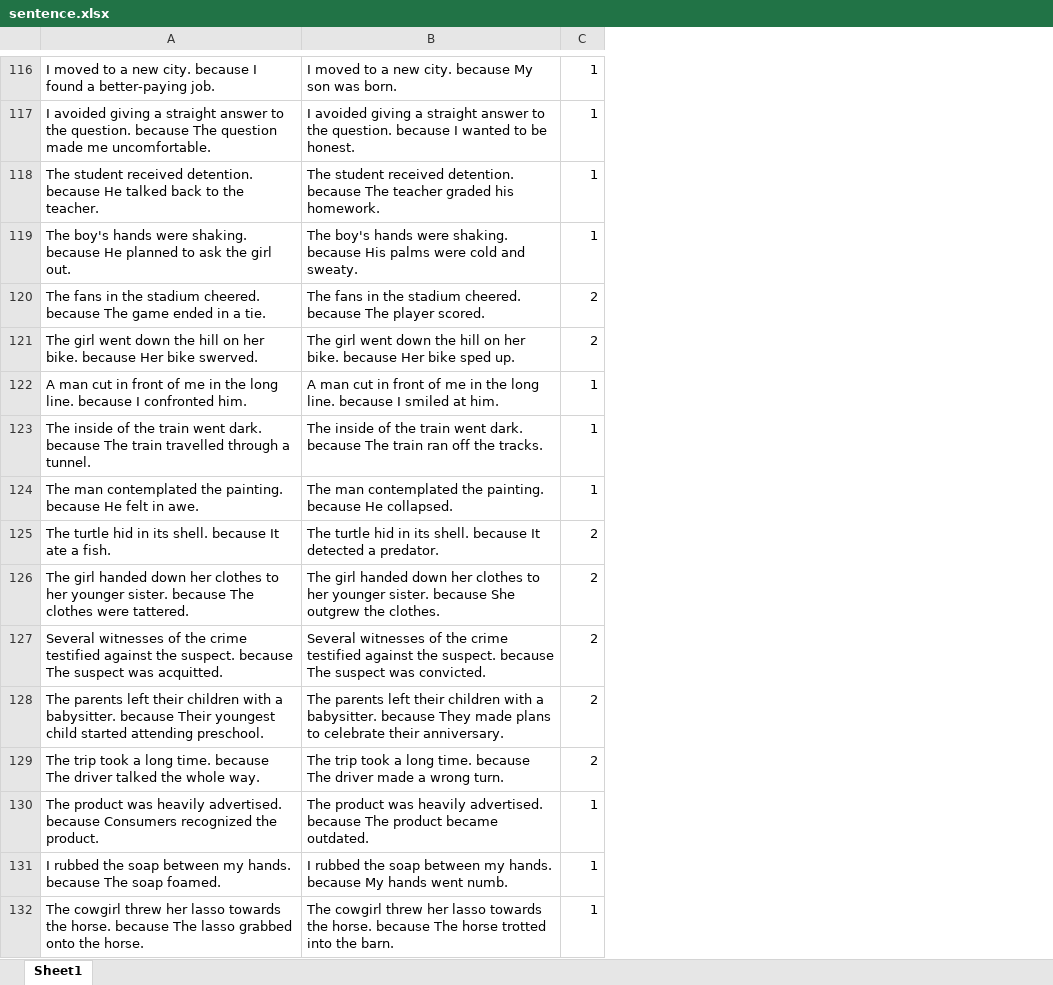
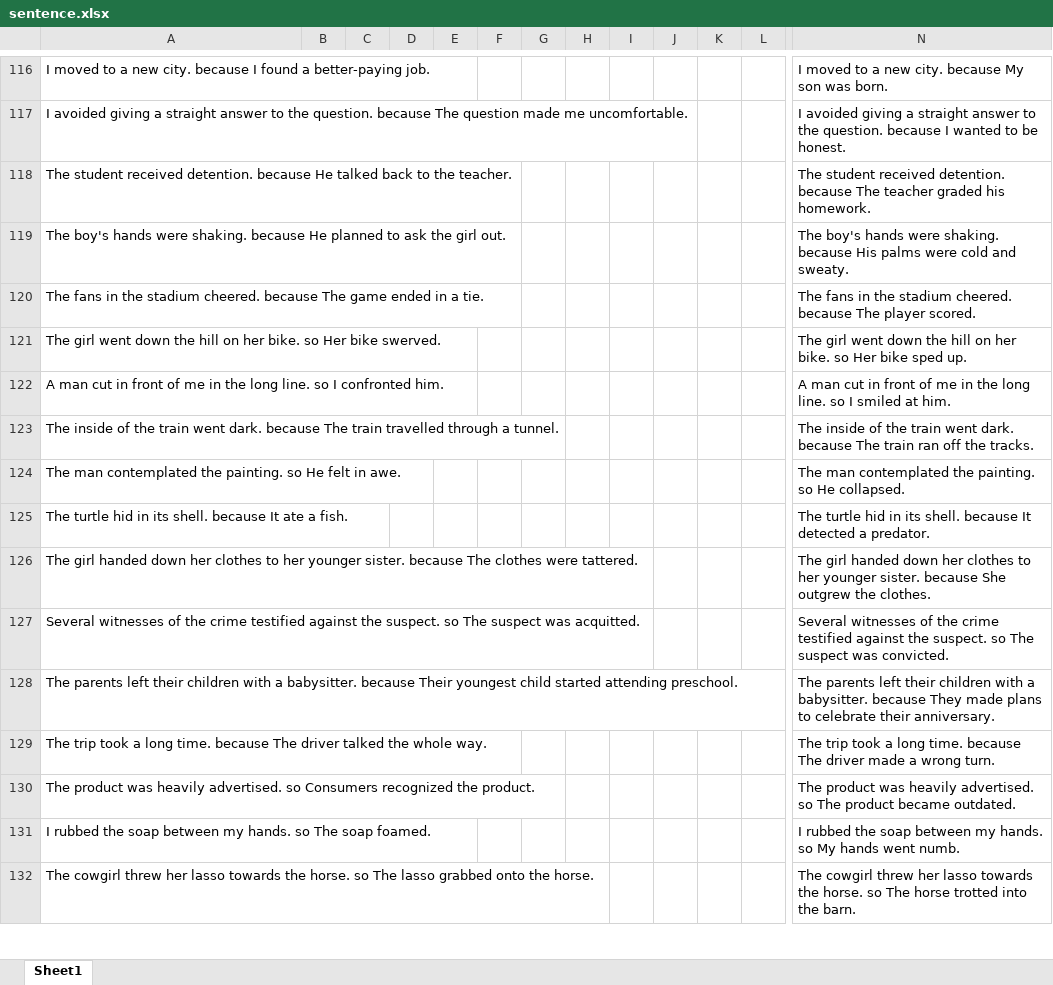
Before and after one commit to avinashsivaraman/copa, an Excel workbook: source/sentence.xlsx, sheet Sheet1, drawn as a sheet; only a part is shown, gaps mark what is left out; values as stored, in another font and other column widths than the file's, no borders; removed rows and columns are numbered as before the commit, all else as after; the diff covers the shown part only; the diff names each change by its address in the sheet, - before the commit and + after, or states it on an @@ line.

Commit message:
added because and so

```diff
--- a/source/sentence.xlsx (sheet Sheet1)
+++ b/source/sentence.xlsx (sheet Sheet1)
+column B, empty
+column C, empty
+column D, empty
+column E, empty
+column F, empty
+column G, empty
+column H, empty
+column I, empty
+column J, empty
+column K, empty
+column L, empty
-column C, rows 116-132: 1 | 1 | 1 | 1 | 2 | 2 | 1 | 1 | 1 | 2 | 2 | 2 | 2 | 2 | 1 | 1 | 1
-A121: …her bike. because Her bike…
+A121: …her bike. so Her bike…
-N121: …her bike. because Her bike…
+N121: …her bike. so Her bike…
-A122: …long line. because I confronted…
+A122: …long line. so I confronted…
-N122: …long line. because I smiled…
+N122: …long line. so I smiled…
-A124: …the painting. because He felt…
+A124: …the painting. so He felt…
-N124: …the painting. because He collapsed.
+N124: …the painting. so He collapsed.
-A127: …the suspect. because The suspect…
+A127: …the suspect. so The suspect…
-N127: …the suspect. because The suspect…
+N127: …the suspect. so The suspect…
-A130: …heavily advertised. because Consumers recognized…
+A130: …heavily advertised. so Consumers recognized…
-N130: …heavily advertised. because The product…
+N130: …heavily advertised. so The product…
-A131: …my hands. because The soap…
+A131: …my hands. so The soap…
-N131: …my hands. because My hands…
+N131: …my hands. so My hands…
-A132: …the horse. because The lasso…
+A132: …the horse. so The lasso…
-N132: …the horse. because The horse…
+N132: …the horse. so The horse…
```
Also changed, not shown: 1 added column and 986 edited cells elsewhere in this sheet.
